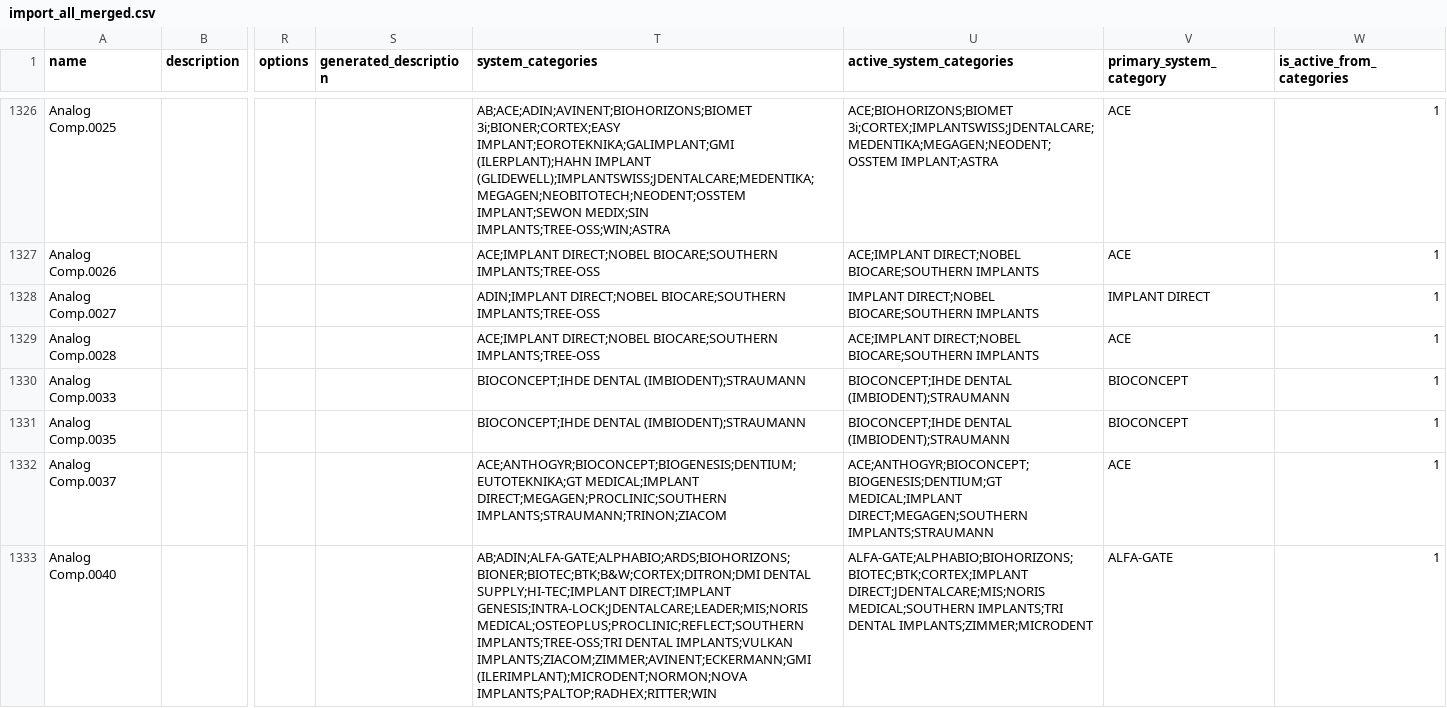
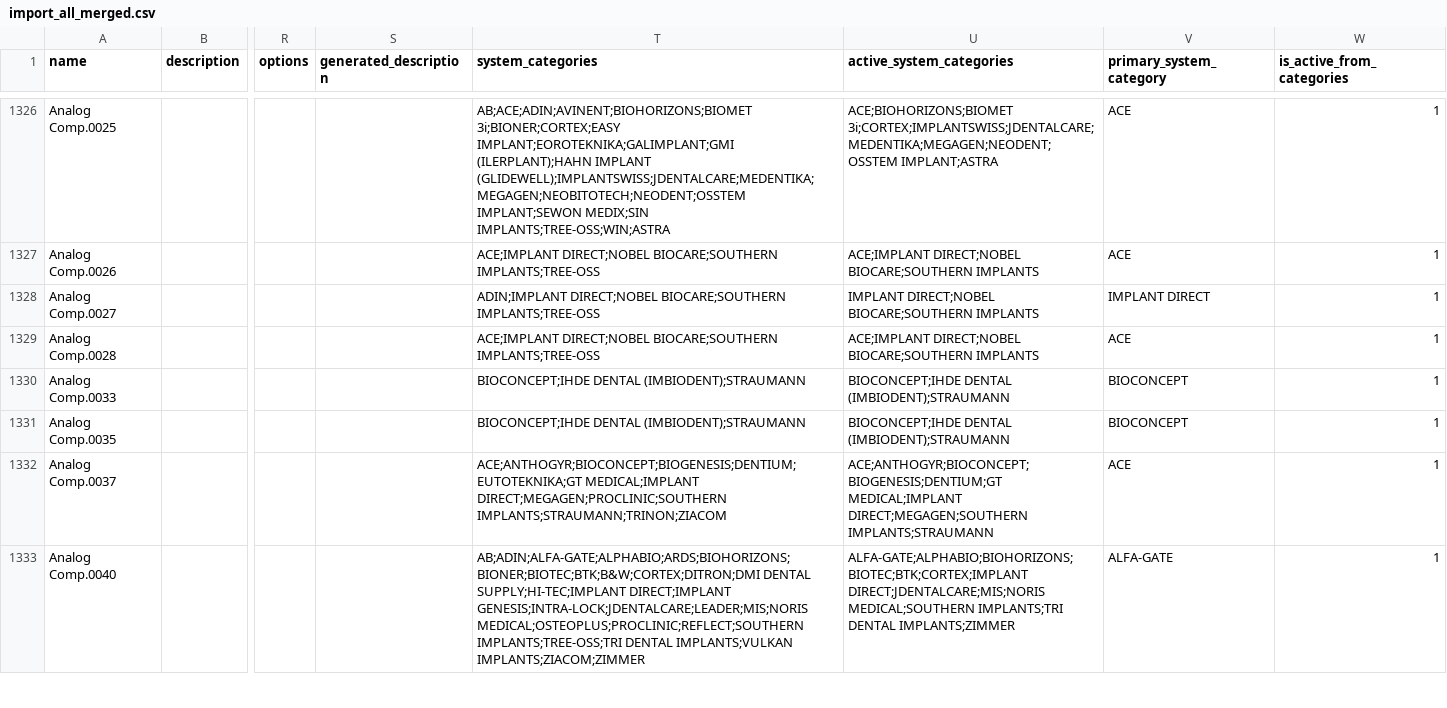
Before and after one commit to magi-9/e-plant, a CSV file: data/csv/import_all_merged.csv, drawn as a sheet; only a part is shown, gaps mark what is left out; the diff covers the shown part only; the diff names each change by its address in the sheet, - before the commit and + after, or states it on an @@ line.

```diff
--- a/data/csv/import_all_merged.csv
+++ b/data/csv/import_all_merged.csv
-T1333 (system_categories): …DENTAL IMPLANTS;VULKAN IMPLANTS;ZIACOM;ZIMMER;AVINENT;ECKERMANN;GMI (ILERIMPLANT);MICRODENT;NORMON;NOVA IMPLANTS;PALTOP;RADHEX;RITTER;WIN
+T1333 (system_categories): …DENTAL IMPLANTS;VULKAN IMPLANTS;ZIACOM;ZIMMER
-U1333 (active_system_categories): …IMPLANTS;TRI DENTAL IMPLANTS;ZIMMER;MICRODENT
+U1333 (active_system_categories): …IMPLANTS;TRI DENTAL IMPLANTS;ZIMMER
```
Also changed, not shown: 80 edited cells elsewhere in this file, data/csv/compatibility_options.csv, 11 other files.
